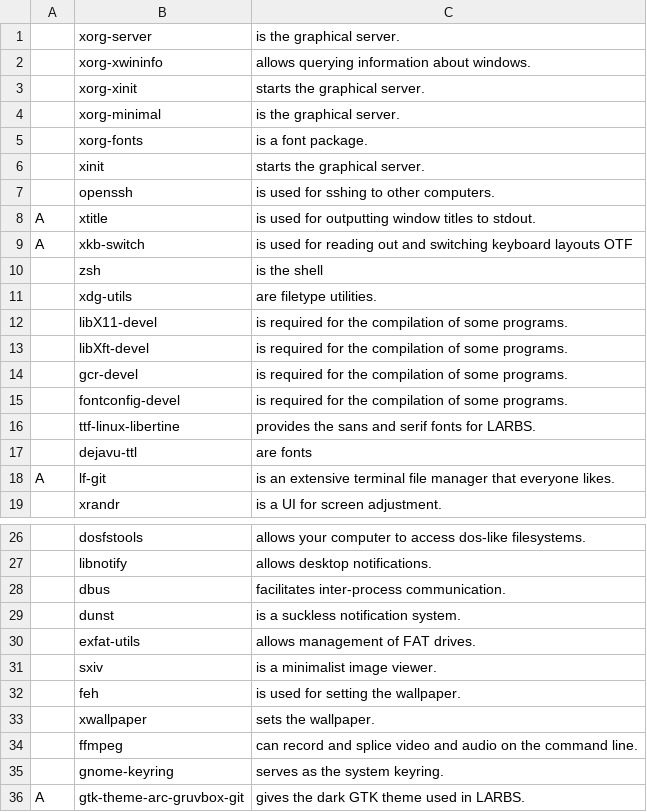
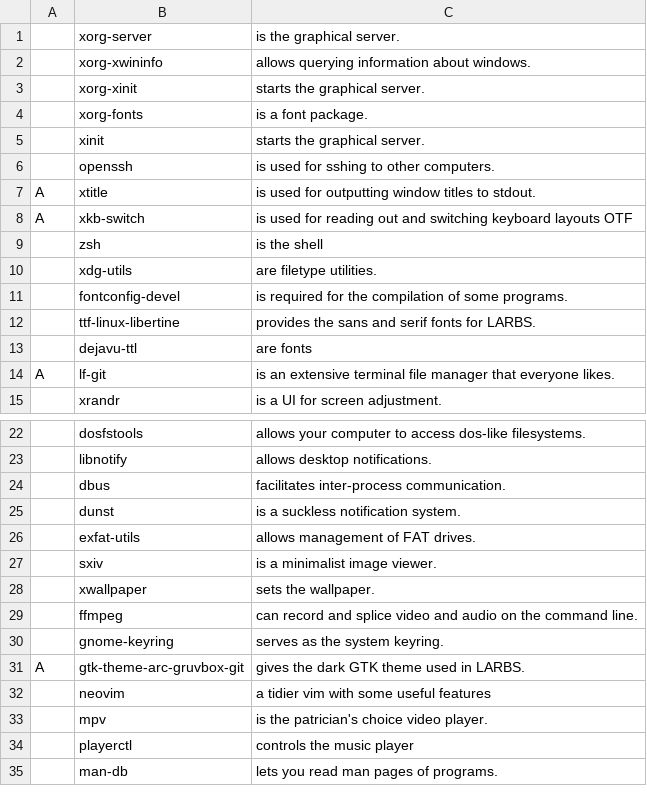
Before and after one commit to maltalef101/minux, a CSV file: programs.csv, drawn as a sheet; only a part is shown, gaps mark what is left out; the shorter side is filled out with more unchanged rows; the diff names each change by its address in the sheet, - before the commit and + after, or states it on an @@ line.

Commit message:
removed packages that were not needed from the progs csv

```diff
--- a/programs.csv
+++ b/programs.csv
-row 4:  | xorg-minimal | is the graphical server.
-row 12:  | libX11-devel | is required for the compilation of some programs.
-row 13:  | libXft-devel | is required for the compilation of some programs.
-row 14:  | gcr-devel | is required for the compilation of some programs.
-row 32:  | feh | is used for setting the wallpaper.
```
